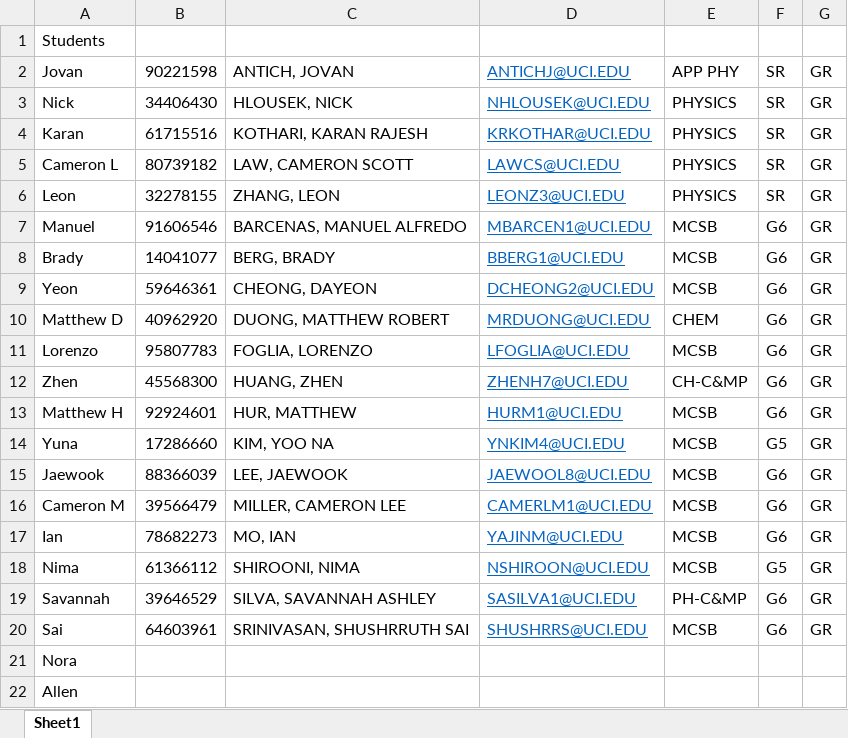
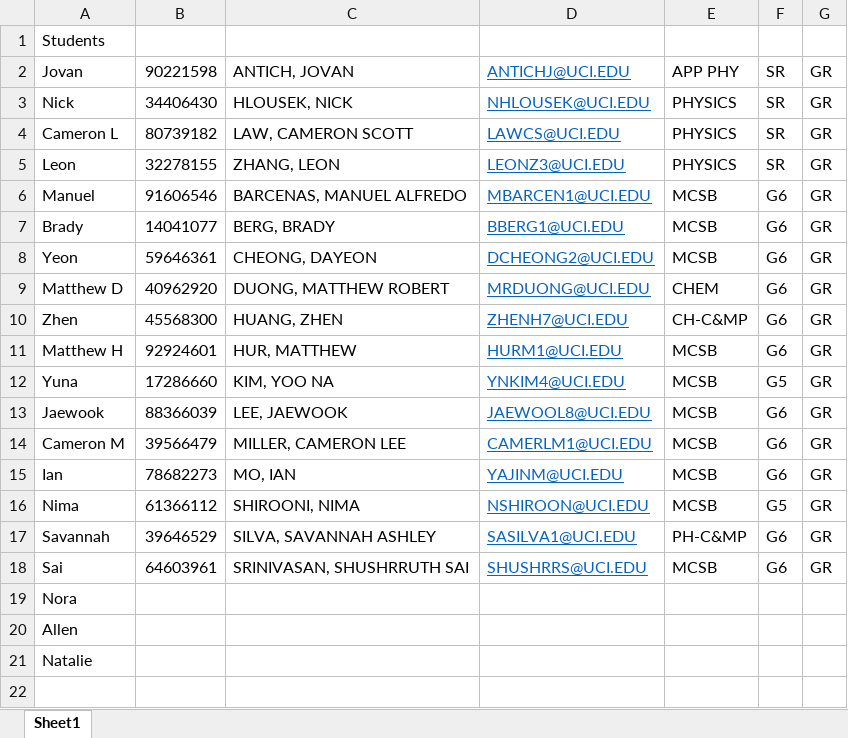
Before and after one commit to allardjun/makeSmallGroups, an Excel workbook: studentList_P230.xlsx, sheet Sheet1, drawn as a sheet; values as stored, in another font and other column widths than the file's, no borders; removed rows and columns are numbered as before the commit, all else as after; the diff names each change by its address in the sheet, - before the commit and + after, or states it on an @@ line.

Commit message:
new class lists

```diff
--- a/studentList_P230.xlsx (sheet Sheet1)
+++ b/studentList_P230.xlsx (sheet Sheet1)
-row 4: Karan | 61715516 | KOTHARI, KARAN RAJESH | KRKOTHAR@UCI.EDU | PHYSICS | SR | GR
-row 11: Lorenzo | 95807783 | FOGLIA, LORENZO | LFOGLIA@UCI.EDU | MCSB | G6 | GR
+row 21: Natalie
```
Also changed, not shown: 2 other files.
